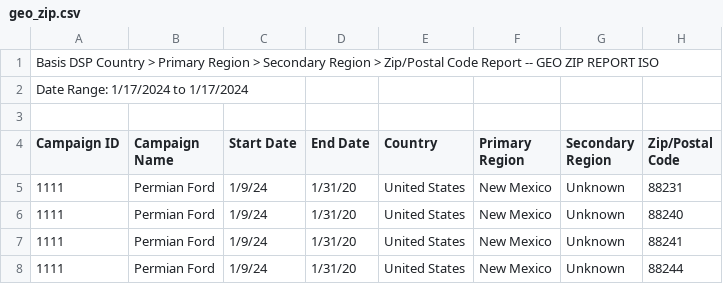
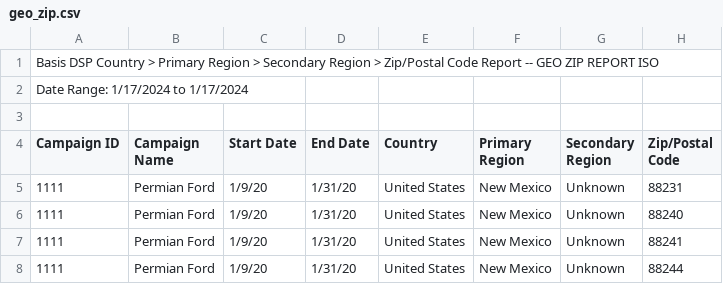
Before and after one commit to mattmcwaters/bci, a CSV file: geo_zip.csv, drawn as a sheet; only a part is shown; the diff names each change by its address in the sheet, - before the commit and + after, or states it on an @@ line.

Commit message:
Update geo_zip.csv

```diff
--- a/geo_zip.csv
+++ b/geo_zip.csv
-C5:C8 (Start Date): 1/9/24
+C5:C8 (Start Date): 1/9/20
```
